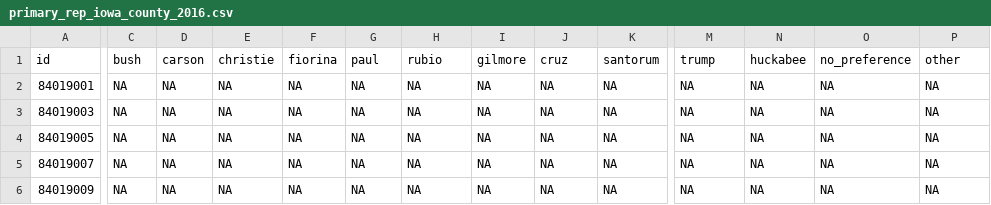
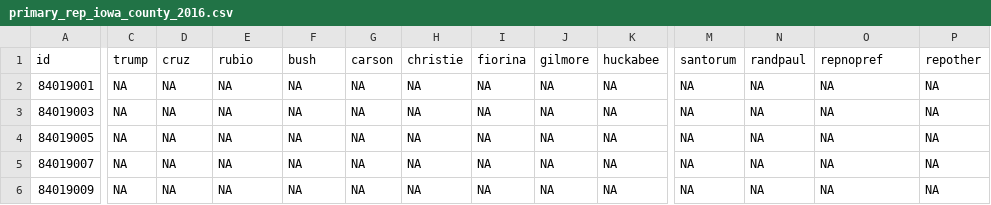
Before and after one commit to datamapio/geoid, a CSV file: US/example/primary_iowa_2016/primary_rep_iowa_county_2016.csv, drawn as a sheet; only a part is shown, gaps mark what is left out; the diff names each change by its address in the sheet, - before the commit and + after, or states it on an @@ line.

Commit message:
New Fake Data

```diff
--- a/US/example/primary_iowa_2016/primary_rep_iowa_county_2016.csv
+++ b/US/example/primary_iowa_2016/primary_rep_iowa_county_2016.csv
-C1: bush
+C1: trump
-D1: carson
+D1: cruz
-E1: christie
+E1: rubio
-F1: fiorina
+F1: bush
-G1: paul
+G1: carson
-H1: rubio
+H1: christie
-I1: gilmore
+I1: fiorina
-J1: cruz
+J1: gilmore
-K1: santorum
+K1: huckabee
-M1: trump
+M1: santorum
-N1: huckabee
+N1: randpaul
-O1: no_preference
+O1: repnopref
-P1: other
+P1: repother
```
Also changed, not shown: 6 other files.
